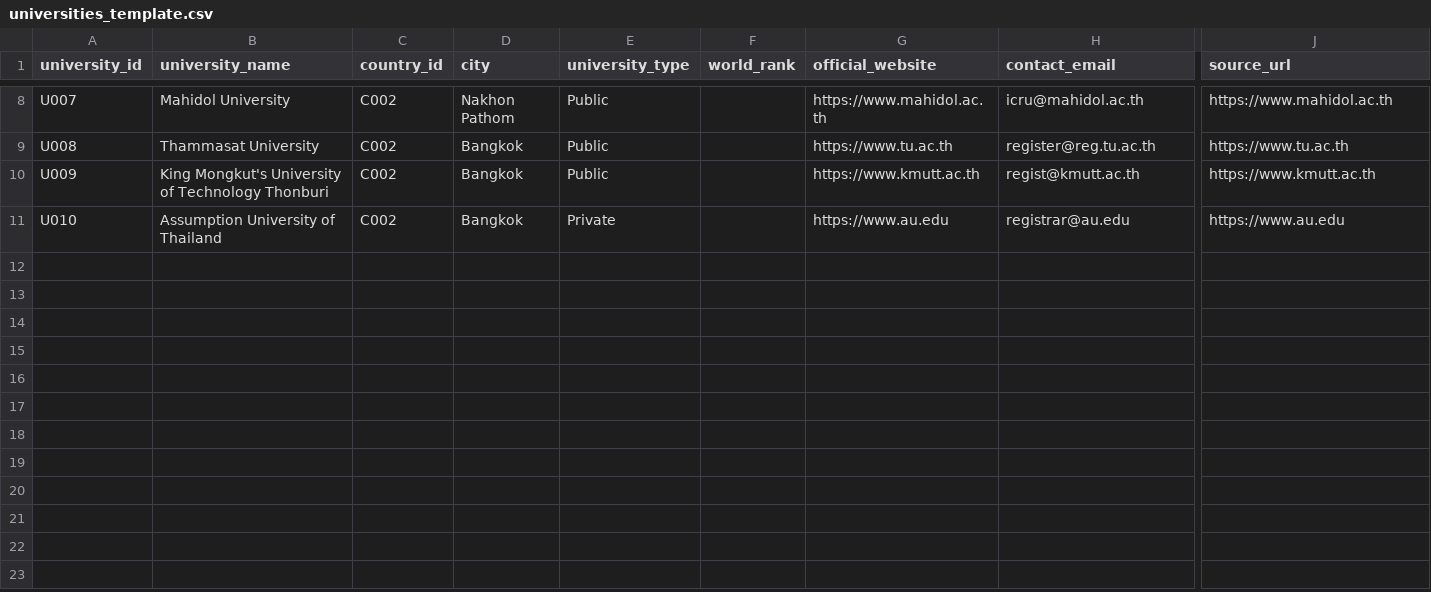
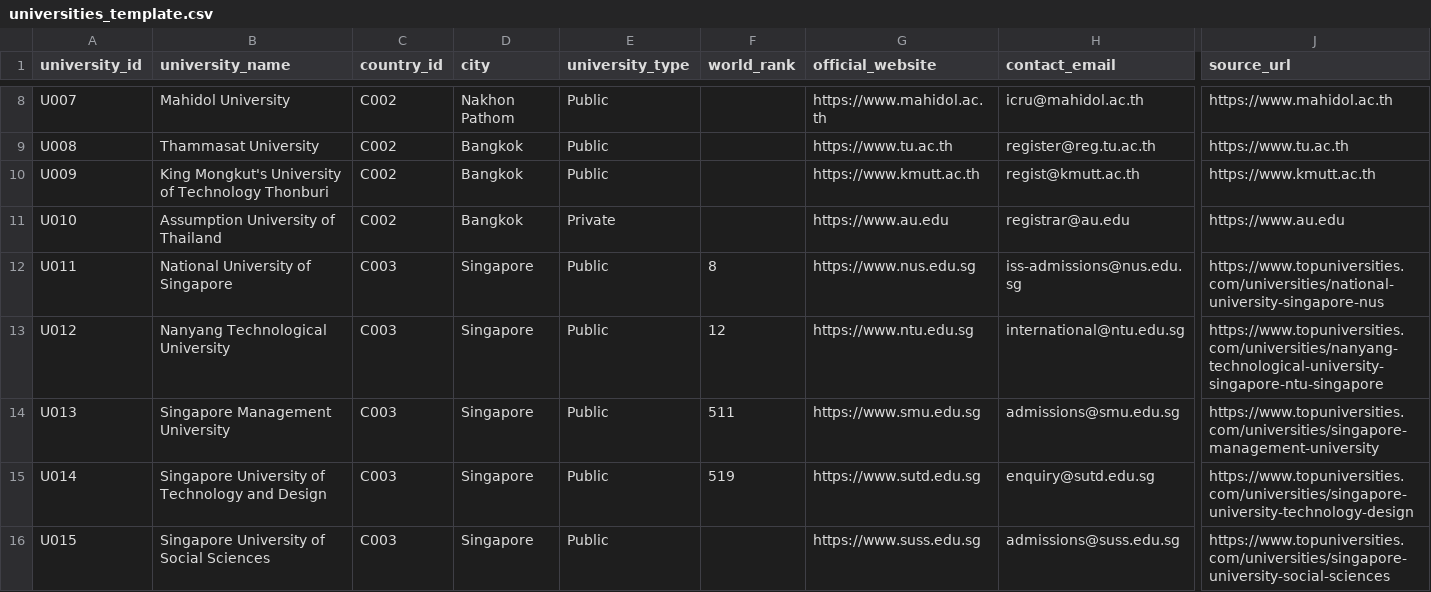
Before and after one commit to pyaesoneaung-Data/eduHelper, a CSV file: educompare-project/data/templates/universities_template.csv, drawn as a sheet; only a part is shown, gaps mark what is left out; rows hold the shown columns only; the diff names each change by its address in the sheet, - before the commit and + after, or states it on an @@ line.

Commit message:
feat(backend): establish cloud-ready data foundation and ingestion pipeline
Adds seed workflow for CSV templates with FK-safe ordering and idempotent upsert behavior.

Improves database reliability settings and aligns API schemas with nullable model fields.

Includes backend endpoint fixes for cost summary completeness and stable response behavior.

```diff
--- a/educompare-project/data/templates/universities_template.csv
+++ b/educompare-project/data/templates/universities_template.csv
+row 12: U011 | National University of Singapore | C003 | Singapore | Public | 8 | https://www.nus.edu.sg | iss-admissions@nus.edu.sg | https://www.topuniversities.com/universities/national-university-singapore-nus
+row 13: U012 | Nanyang Technological University | C003 | Singapore | Public | 12 | https://www.ntu.edu.sg | international@ntu.edu.sg | https://www.topuniversities.com/universities/nanyang-technological-university-singapore-ntu-singapore
+row 14: U013 | Singapore Management University | C003 | Singapore | Public | 511 | https://www.smu.edu.sg | admissions@smu.edu.sg | https://www.topuniversities.com/universities/singapore-management-university
+row 15: U014 | Singapore University of Technology and Design | C003 | Singapore | Public | 519 | https://www.sutd.edu.sg | enquiry@sutd.edu.sg | https://www.topuniversities.com/universities/singapore-university-technology-design
+row 16: U015 | Singapore University of Social Sciences | C003 | Singapore | Public |  | https://www.suss.edu.sg | admissions@suss.edu.sg | https://www.topuniversities.com/universities/singapore-university-social-sciences
```
Also changed, not shown: educompare-project/data/templates/cost_and_finance_template.csv, educompare-project/data/templates/country_rules_template.csv, 6 other files.
